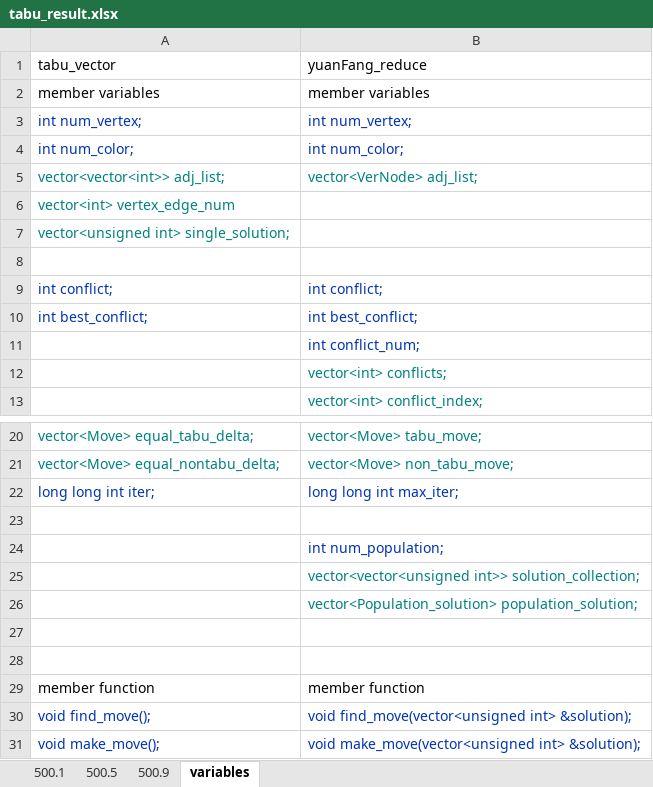
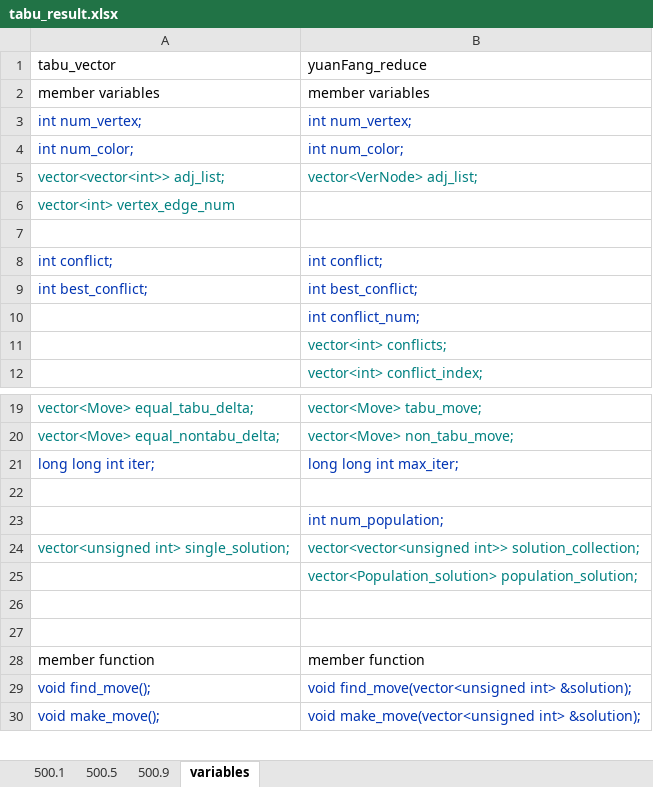
Before and after one commit to ssfc/npbenchmark, an Excel workbook: npbenchmark-main/tabucol_vector/tabu_result.xlsx, sheet variables, drawn as a sheet; only a part is shown, gaps mark what is left out; values as stored, in another font and other column widths than the file's, no borders; removed rows and columns are numbered as before the commit, all else as after; the diff names each change by its address in the sheet, - before the commit and + after, or states it on an @@ line.

Commit message:
261	Change sequence of tabucol.h

```diff
--- a/npbenchmark-main/tabucol_vector/tabu_result.xlsx (sheet variables)
+++ b/npbenchmark-main/tabucol_vector/tabu_result.xlsx (sheet variables)
-row 7: vector<unsigned int> single_solution;
-A24: (empty)
+A24: vector<unsigned int> single_solution;
```
Also changed, not shown: 2 other files.
